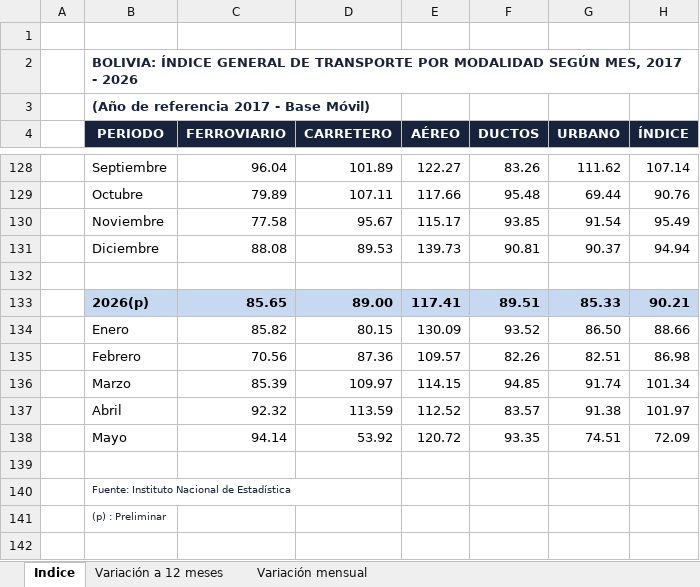
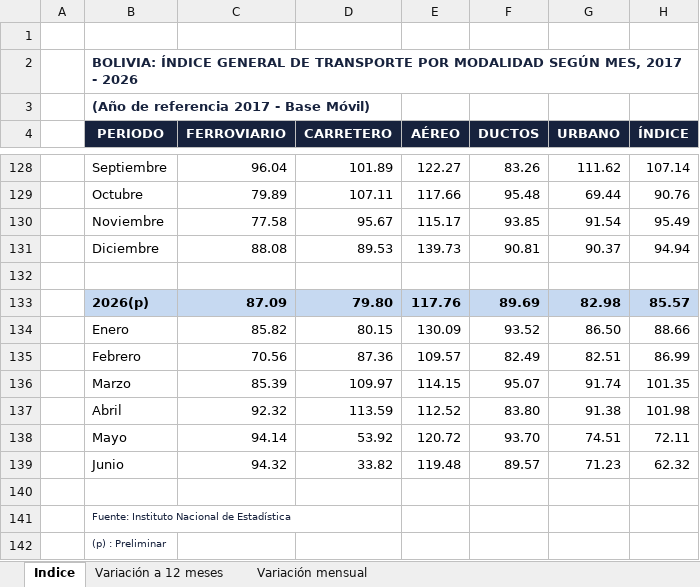
Before and after one commit to Centro-de-Estudios-POPULI/populi-actividad-economica, an Excel workbook: datos/indicadores_adelantados/transporte/indice_general_transporte_2017_2026.xlsx, sheet Indice, drawn as a sheet; only a part is shown, gaps mark what is left out; values as stored, in another font and other column widths than the file's, no borders; charts and pictures not drawn; removed rows and columns are numbered as before the commit, all else as after; the diff names each change by its address in the sheet, - before the commit and + after, or states it on an @@ line.

```diff
--- a/datos/indicadores_adelantados/transporte/indice_general_transporte_2017_2026.xlsx (sheet Indice)
+++ b/datos/indicadores_adelantados/transporte/indice_general_transporte_2017_2026.xlsx (sheet Indice)
-row 133:  | 2026(p) | 85.65 | 89.00 | 117.41 | 89.51 | 85.33 | 90.21
+row 133:  | 2026(p) | 87.09 | 79.80 | 117.76 | 89.69 | 82.98 | 85.57
-F135 (DUCTOS): 82.26
+F135 (DUCTOS): 82.49
-H135 (ÍNDICE): 86.98
+H135 (ÍNDICE): 86.99
-F136 (DUCTOS): 94.85
+F136 (DUCTOS): 95.07
-H136 (ÍNDICE): 101.34
+H136 (ÍNDICE): 101.35
-F137 (DUCTOS): 83.57
+F137 (DUCTOS): 83.80
-H137 (ÍNDICE): 101.97
+H137 (ÍNDICE): 101.98
-F138 (DUCTOS): 93.35
+F138 (DUCTOS): 93.70
-H138 (ÍNDICE): 72.09
+H138 (ÍNDICE): 72.11
+row 139:  | Junio | 94.32 | 33.82 | 119.48 | 89.57 | 71.23 | 62.32
```
Also changed, not shown: sheet Variación a 12 meses, sheet Variación mensual, datos/indicadores_adelantados/construccion/numero_permisos_2008_2026.xlsx, datos/indicadores_adelantados/construccion/superficie_permisos_2008_2026.xlsx, 7 other files.
